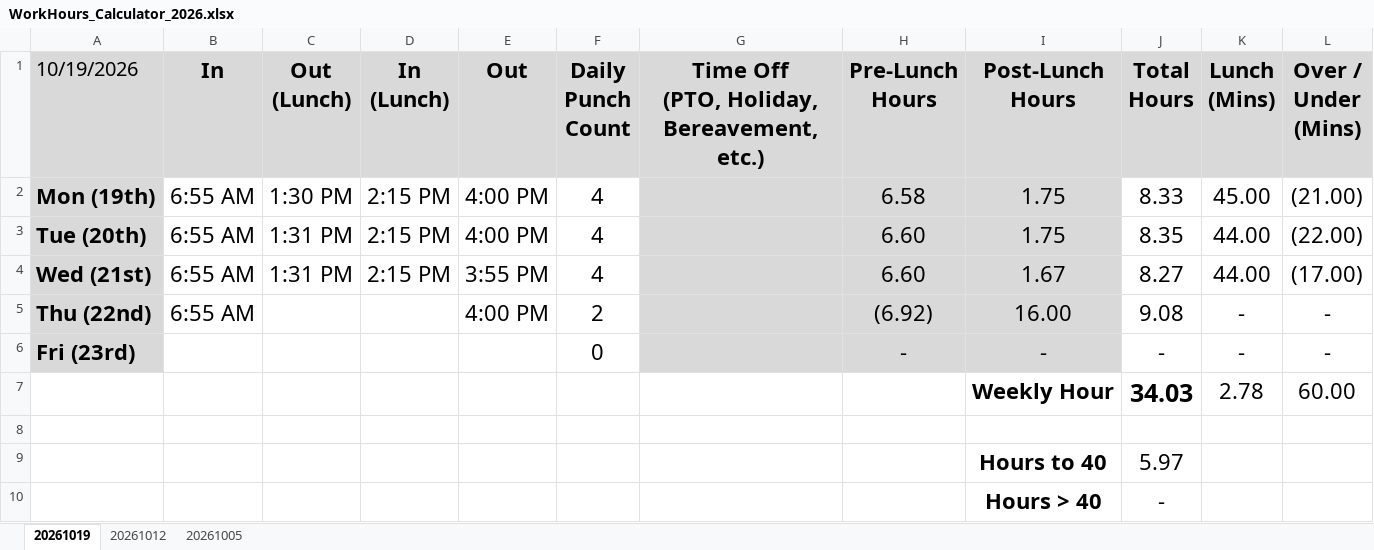
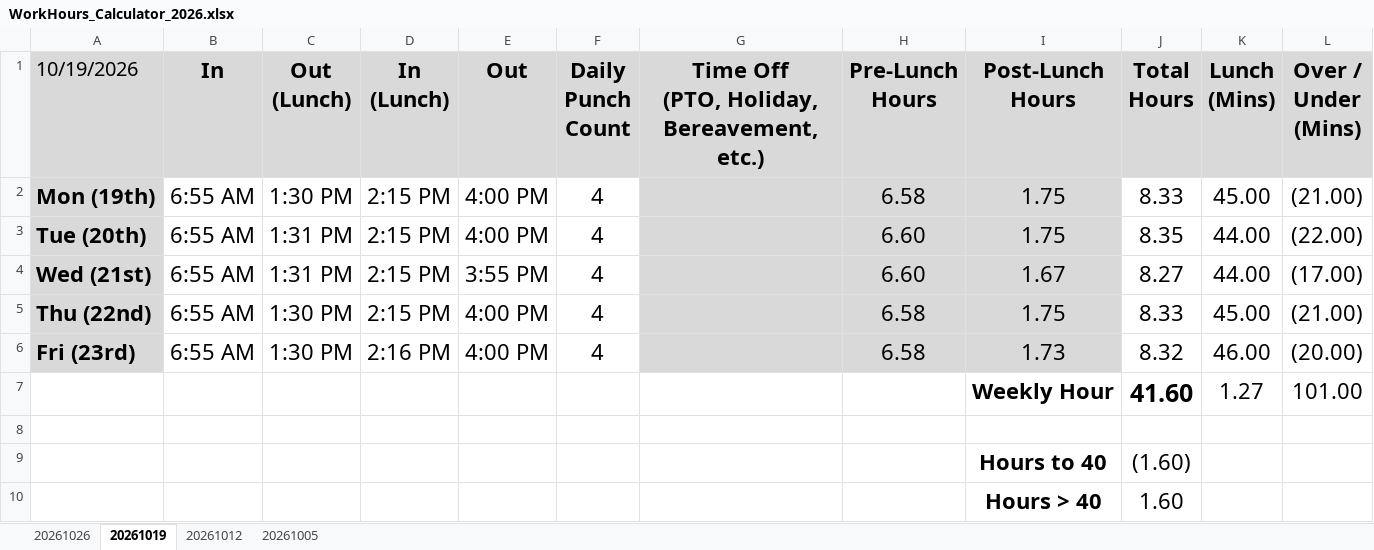
Before and after one commit to nsPubRepo/Development, an Excel workbook: Time_Tracking/WorkHours_Calculator_2026.xlsx, sheet 20261019, drawn as a sheet; values as stored, in another font and other column widths than the file's, no borders; conditional formats not drawn; removed rows and columns are numbered as before the commit, all else as after; the diff names each change by its address in the sheet, - before the commit and + after, or states it on an @@ line.

```diff
--- a/Time_Tracking/WorkHours_Calculator_2026.xlsx (sheet 20261019)
+++ b/Time_Tracking/WorkHours_Calculator_2026.xlsx (sheet 20261019)
+sheet tab: 20261026
-row 5: Thu (22nd) | 6:55 AM |  |  | 4:00 PM | 2 |  | (6.92) | 16.00 | 9.08 | - | -
-row 6: Fri (23rd) |  |  |  |  | 0 |  | - | - | - | - | -
-row 7:  |  |  |  |  |  |  |  | Weekly Hour | 34.03 | 2.78 | 60.00
+row 5: Thu (22nd) | 6:55 AM | 1:30 PM | 2:15 PM | 4:00 PM | 4 |  | 6.58 | 1.75 | 8.33 | 45.00 | (21.00)
+row 6: Fri (23rd) | 6:55 AM | 1:30 PM | 2:16 PM | 4:00 PM | 4 |  | 6.58 | 1.73 | 8.32 | 46.00 | (20.00)
+row 7:  |  |  |  |  |  |  |  | Weekly Hour | 41.60 | 1.27 | 101.00
-J9 (Total Hours): 5.97
+J9 (Total Hours): (1.60)
-J10 (Total Hours): -
+J10 (Total Hours): 1.60
```
Also changed, not shown: 10 other files.
